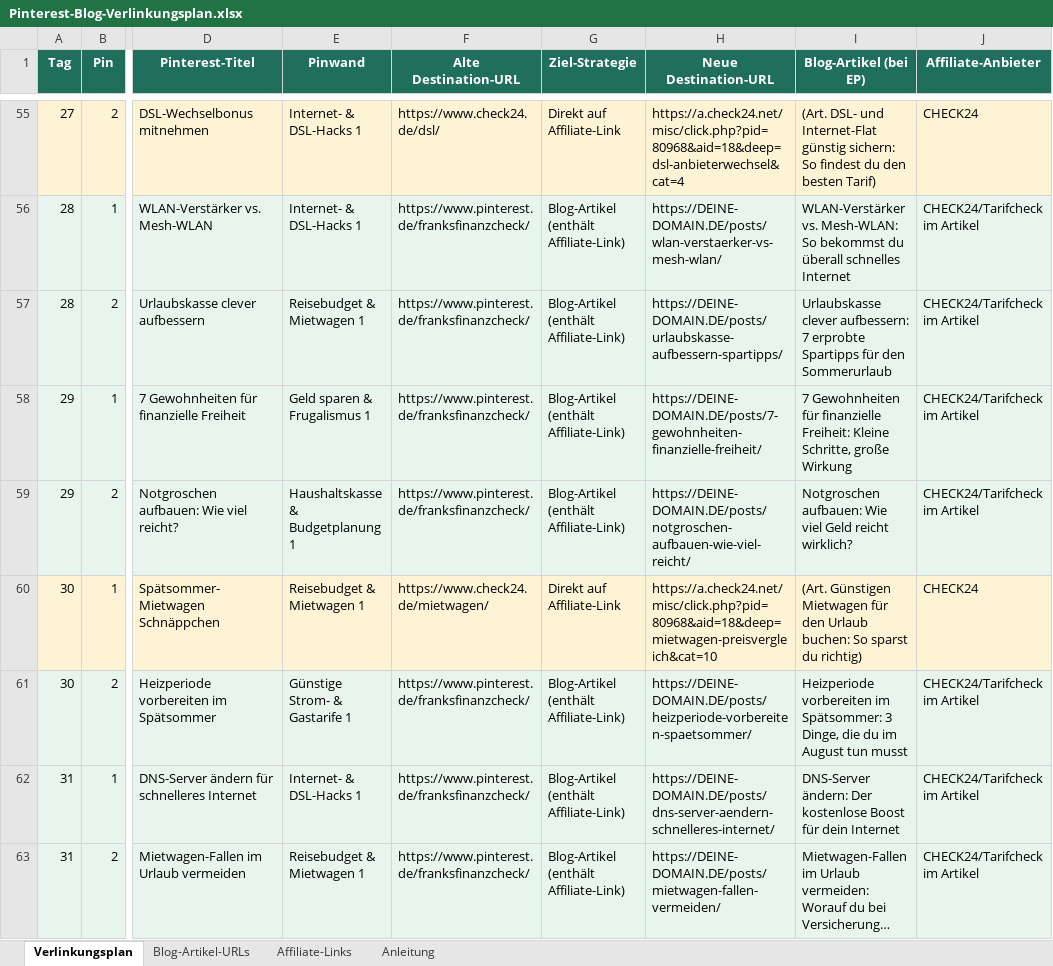
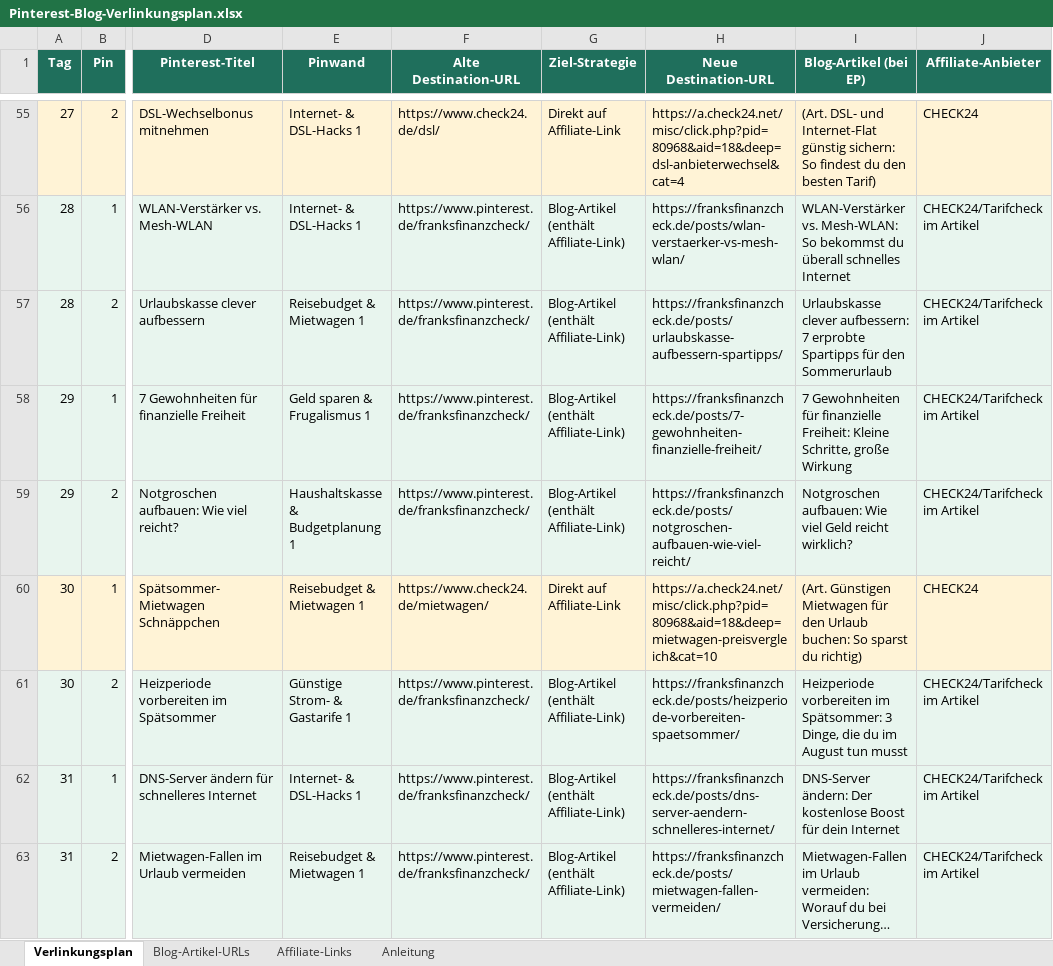
Before and after one commit to frank-hartung/franksfinanzcheck-blog, an Excel workbook: Pinterest-Blog-Verlinkungsplan.xlsx, sheet Verlinkungsplan, drawn as a sheet; only a part is shown, gaps mark what is left out; long unchanged cells end in …; values as stored, in another font and other column widths than the file's, no borders; the diff covers the shown part only; the diff names each change by its address in the sheet, - before the commit and + after, or states it on an @@ line.

Commit message:
config: baseURL auf franksfinanzcheck.de gesetzt; Excel-Verlinkungsplan auf echte Domain umgestellt

```diff
--- a/Pinterest-Blog-Verlinkungsplan.xlsx (sheet Verlinkungsplan)
+++ b/Pinterest-Blog-Verlinkungsplan.xlsx (sheet Verlinkungsplan)
-H56 (Neue Destination-URL): https://DEINE-DOMAIN.DE/posts/wlan-verstaerker-vs-mesh-wlan/
+H56 (Neue Destination-URL): https://franksfinanzcheck.de/posts/wlan-verstaerker-vs-mesh-wlan/
-H57 (Neue Destination-URL): https://DEINE-DOMAIN.DE/posts/urlaubskasse-aufbessern-spartipps/
+H57 (Neue Destination-URL): https://franksfinanzcheck.de/posts/urlaubskasse-aufbessern-spartipps/
-H58 (Neue Destination-URL): https://DEINE-DOMAIN.DE/posts/7-gewohnheiten-finanzielle-freiheit/
+H58 (Neue Destination-URL): https://franksfinanzcheck.de/posts/7-gewohnheiten-finanzielle-freiheit/
-H59 (Neue Destination-URL): https://DEINE-DOMAIN.DE/posts/notgroschen-aufbauen-wie-viel-reicht/
+H59 (Neue Destination-URL): https://franksfinanzcheck.de/posts/notgroschen-aufbauen-wie-viel-reicht/
-H61 (Neue Destination-URL): https://DEINE-DOMAIN.DE/posts/heizperiode-vorbereiten-spaetsommer/
+H61 (Neue Destination-URL): https://franksfinanzcheck.de/posts/heizperiode-vorbereiten-spaetsommer/
-H62 (Neue Destination-URL): https://DEINE-DOMAIN.DE/posts/dns-server-aendern-schnelleres-internet/
+H62 (Neue Destination-URL): https://franksfinanzcheck.de/posts/dns-server-aendern-schnelleres-internet/
-H63 (Neue Destination-URL): https://DEINE-DOMAIN.DE/posts/mietwagen-fallen-vermeiden/
+H63 (Neue Destination-URL): https://franksfinanzcheck.de/posts/mietwagen-fallen-vermeiden/
```
Also changed, not shown: 44 edited cells elsewhere in this sheet, sheet Blog-Artikel-URLs, sheet Anleitung, 2 other files.
